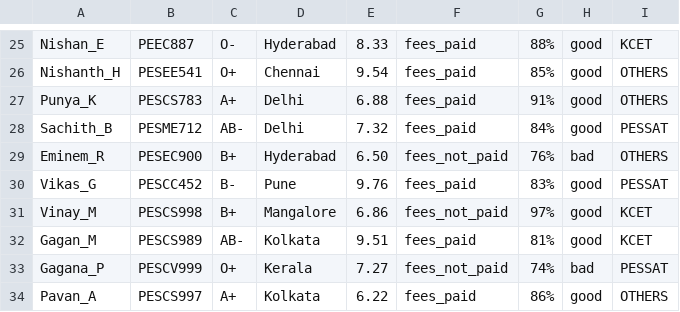
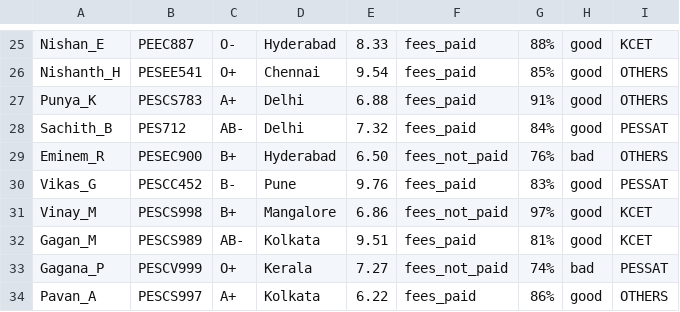
Before and after one commit to Gagan163264/Search-Engine, a CSV file: source/database.csv, drawn as a sheet; only a part is shown, gaps mark what is left out.

```diff
--- a/source/database.csv
+++ b/source/database.csv
@@ -27,3 +27,3 @@ Nishanth_H,PESEE541,O+,Chennai,9.54,fees_paid,85%,good,OTHERS,
 Punya_K,PESCS783,A+,Delhi,6.88,fees_paid,91%,good,OTHERS,
-Sachith_B,PESME712,AB-,Delhi,7.32,fees_paid,84%,good,PESSAT,
+Sachith_B,PES712,AB-,Delhi,7.32,fees_paid,84%,good,PESSAT,
 Eminem_R,PESEC900,B+,Hyderabad,6.50,fees_not_paid,76%,bad,OTHERS,
```
Also changed, not shown: 9 other files.
